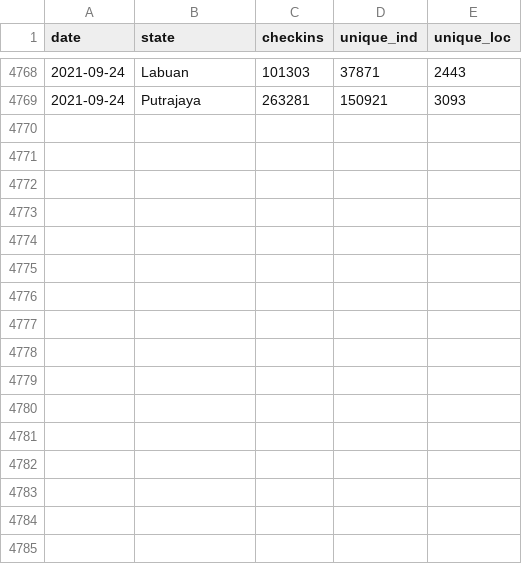
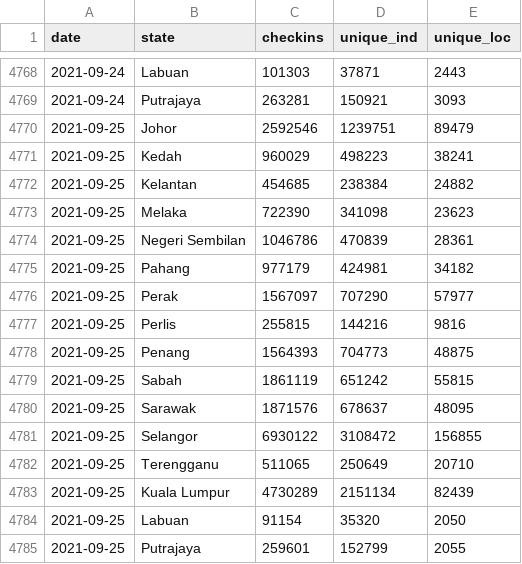
Before and after one commit to DicksonC96/Covid-Mobility-Malaysia, a CSV file: data/mysjh-checkins.csv, drawn as a sheet; only a part is shown, gaps mark what is left out.

```diff
--- a/data/mysjh-checkins.csv
+++ b/data/mysjh-checkins.csv
@@ -4769 +4769,17 @@ date,state,checkins,unique_ind,unique_loc
 2021-09-24,Putrajaya,263281,150921,3093
+2021-09-25,Johor,2592546,1239751,89479
+2021-09-25,Kedah,960029,498223,38241
+2021-09-25,Kelantan,454685,238384,24882
+2021-09-25,Melaka,722390,341098,23623
+2021-09-25,Negeri Sembilan,1046786,470839,28361
+2021-09-25,Pahang,977179,424981,34182
+2021-09-25,Perak,1567097,707290,57977
+2021-09-25,Perlis,255815,144216,9816
+2021-09-25,Penang,1564393,704773,48875
+2021-09-25,Sabah,1861119,651242,55815
+2021-09-25,Sarawak,1871576,678637,48095
+2021-09-25,Selangor,6930122,3108472,156855
+2021-09-25,Terengganu,511065,250649,20710
+2021-09-25,Kuala Lumpur,4730289,2151134,82439
+2021-09-25,Labuan,91154,35320,2050
+2021-09-25,Putrajaya,259601,152799,2055
```
